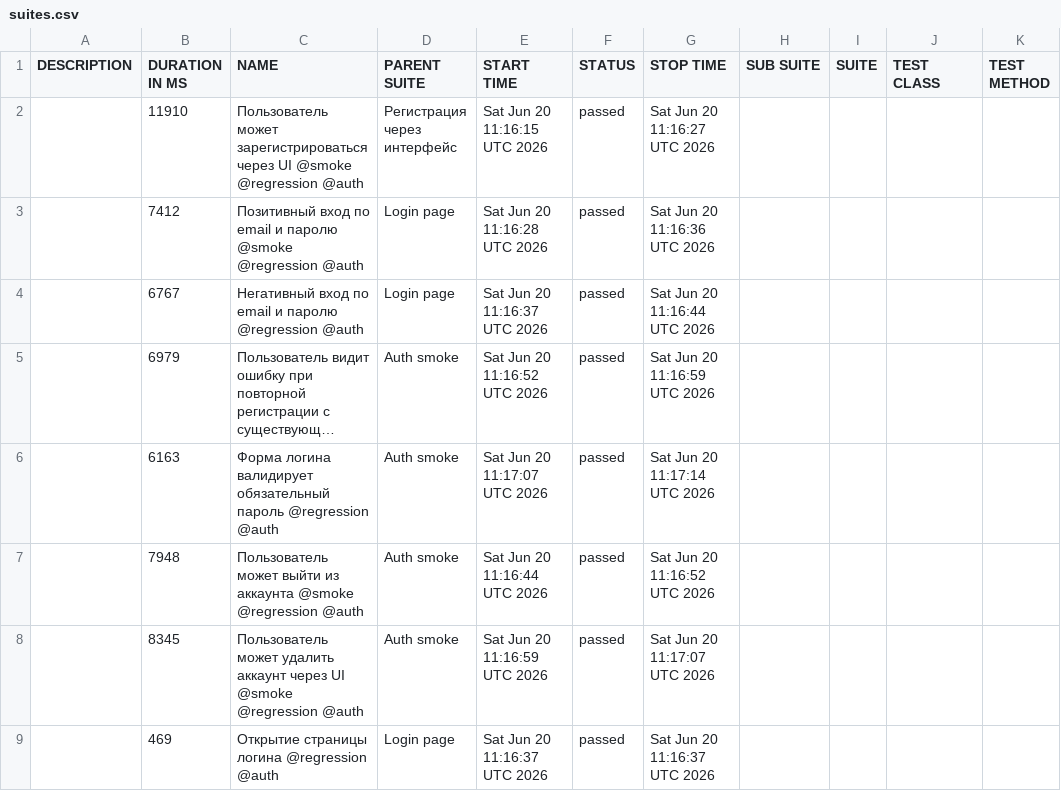
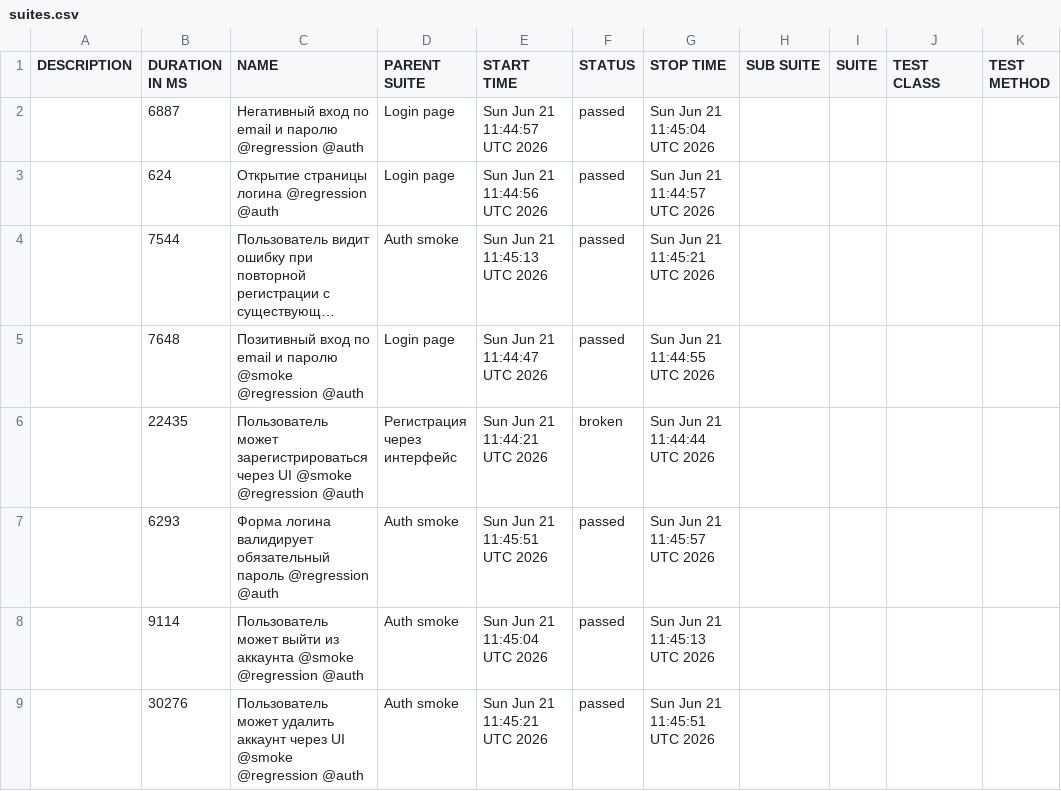
Before and after one commit to borbkin/e2e-codecept, a CSV file: data/suites.csv, drawn as a sheet; long unchanged cells end in …; removed rows and columns are numbered as before the commit, all else as after; the diff names each change by its address in the sheet, - before the commit and + after, or states it on an @@ line.

```diff
--- a/data/suites.csv
+++ b/data/suites.csv
-row 2:  | 11910 | Пользователь может зарегистрироваться через UI @smoke @regression @auth | Регистрация через интерфейс | Sat Jun 20 11:16:15 UTC 2026 | passed | Sat Jun 20 11:16:27 UTC 2026
-row 3:  | 7412 | Позитивный вход по email и паролю @smoke @regression @auth | Login page | Sat Jun 20 11:16:28 UTC 2026 | passed | Sat Jun 20 11:16:36 UTC 2026
-B2 (DURATION IN MS): 6767
+B2 (DURATION IN MS): 6887
-E2 (START TIME): Sat Jun 20 11:16:37 UTC 2026
+E2 (START TIME): Sun Jun 21 11:44:57 UTC 2026
-G2 (STOP TIME): Sat Jun 20 11:16:44 UTC 2026
+G2 (STOP TIME): Sun Jun 21 11:45:04 UTC 2026
+row 3:  | 624 | Открытие страницы логина @regression @auth | Login page | Sun Jun 21 11:44:56 UTC 2026 | passed | Sun Jun 21 11:44:57 UTC 2026
-B4 (DURATION IN MS): 6979
+B4 (DURATION IN MS): 7544
-E4 (START TIME): Sat Jun 20 11:16:52 UTC 2026
+E4 (START TIME): Sun Jun 21 11:45:13 UTC 2026
-G4 (STOP TIME): Sat Jun 20 11:16:59 UTC 2026
+G4 (STOP TIME): Sun Jun 21 11:45:21 UTC 2026
+row 5:  | 7648 | Позитивный вход по email и паролю @smoke @regression @auth | Login page | Sun Jun 21 11:44:47 UTC 2026 | passed | Sun Jun 21 11:44:55 UTC 2026
+row 6:  | 22435 | Пользователь может зарегистрироваться через UI @smoke @regression @auth | Регистрация через интерфейс | Sun Jun 21 11:44:21 UTC 2026 | broken | Sun Jun 21 11:44:44 UTC 2026
-B7 (DURATION IN MS): 6163
+B7 (DURATION IN MS): 6293
-E7 (START TIME): Sat Jun 20 11:17:07 UTC 2026
+E7 (START TIME): Sun Jun 21 11:45:51 UTC 2026
-G7 (STOP TIME): Sat Jun 20 11:17:14 UTC 2026
+G7 (STOP TIME): Sun Jun 21 11:45:57 UTC 2026
-B8 (DURATION IN MS): 7948
+B8 (DURATION IN MS): 9114
-E8 (START TIME): Sat Jun 20 11:16:44 UTC 2026
+E8 (START TIME): Sun Jun 21 11:45:04 UTC 2026
-G8 (STOP TIME): Sat Jun 20 11:16:52 UTC 2026
+G8 (STOP TIME): Sun Jun 21 11:45:13 UTC 2026
-B9 (DURATION IN MS): 8345
+B9 (DURATION IN MS): 30276
-E9 (START TIME): Sat Jun 20 11:16:59 UTC 2026
+E9 (START TIME): Sun Jun 21 11:45:21 UTC 2026
-G9 (STOP TIME): Sat Jun 20 11:17:07 UTC 2026
+G9 (STOP TIME): Sun Jun 21 11:45:51 UTC 2026
-row 9:  | 469 | Открытие страницы логина @regression @auth | Login page | Sat Jun 20 11:16:37 UTC 2026 | passed | Sat Jun 20 11:16:37 UTC 2026
```
Also changed, not shown: 40 other files.
